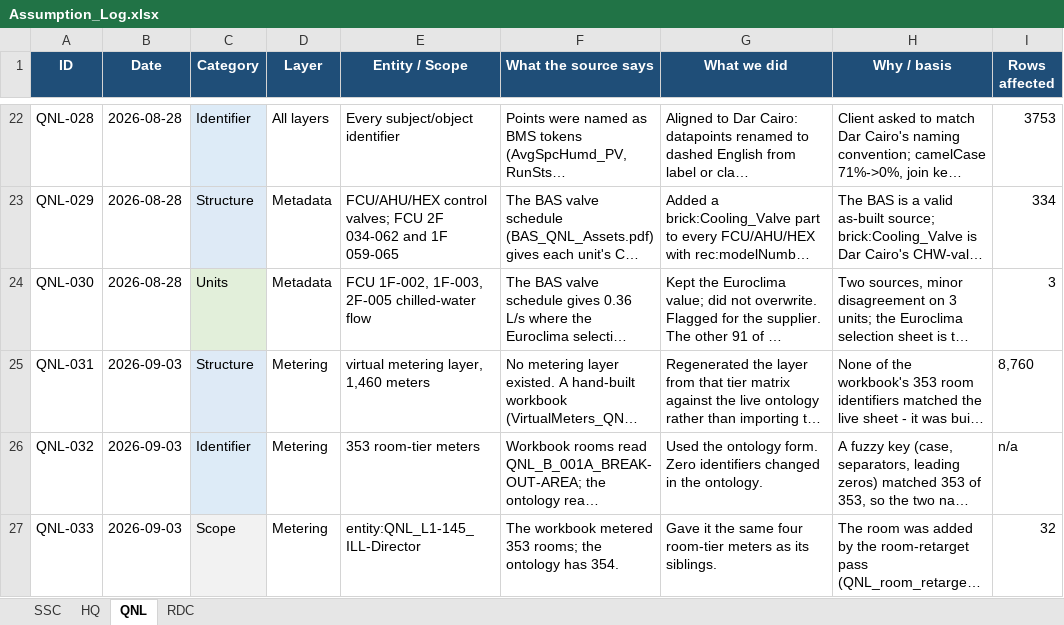
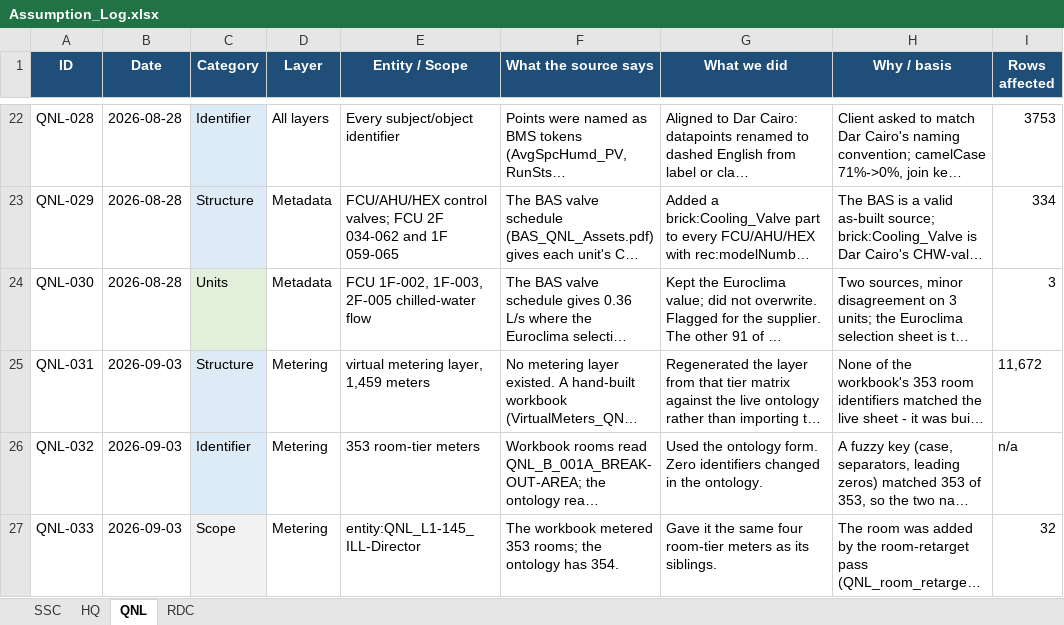
Before and after one commit to ahmad-smasri/claudeskills, an Excel workbook: projects/Assumption_Log.xlsx, sheet QNL, drawn as a sheet; only a part is shown, gaps mark what is left out; long unchanged cells end in …; values as stored, in another font and other column widths than the file's, no borders; the diff covers the shown part only; the diff names each change by its address in the sheet, - before the commit and + after, or states it on an @@ line.

```diff
--- a/projects/Assumption_Log.xlsx (sheet QNL)
+++ b/projects/Assumption_Log.xlsx (sheet QNL)
-E25 (Entity / Scope): virtual metering layer, 1,460 meters
+E25 (Entity / Scope): virtual metering layer, 1,459 meters
-I25 (Rows affected): 8,760
+I25 (Rows affected): 11,672
```
Also changed, not shown: 1 edited cell elsewhere in this sheet, sheet SSC, 11 other files.
